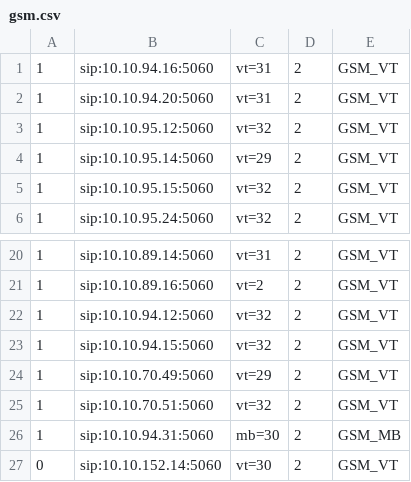
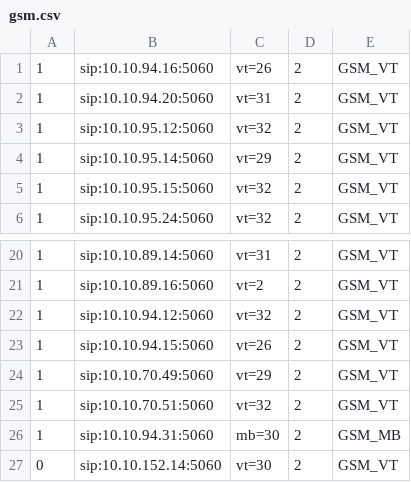
Before and after one commit to devops-itcs/CONFIG-CHANNEL-VPB-MAIN, a CSV file: gsm.csv, drawn as a sheet; only a part is shown, gaps mark what is left out.

Commit message:
Update gsm.csv

```diff
--- a/gsm.csv
+++ b/gsm.csv
@@ -1,2 +1,2 @@
-1,sip:10.10.94.16:5060,vt=31,2,GSM_VT
+1,sip:10.10.94.16:5060,vt=26,2,GSM_VT
 1,sip:10.10.94.20:5060,vt=31,2,GSM_VT
@@ -22,3 +22,3 @@
 1,sip:10.10.94.12:5060,vt=32,2,GSM_VT
-1,sip:10.10.94.15:5060,vt=32,2,GSM_VT
+1,sip:10.10.94.15:5060,vt=26,2,GSM_VT
 1,sip:10.10.70.49:5060,vt=29,2,GSM_VT
```
